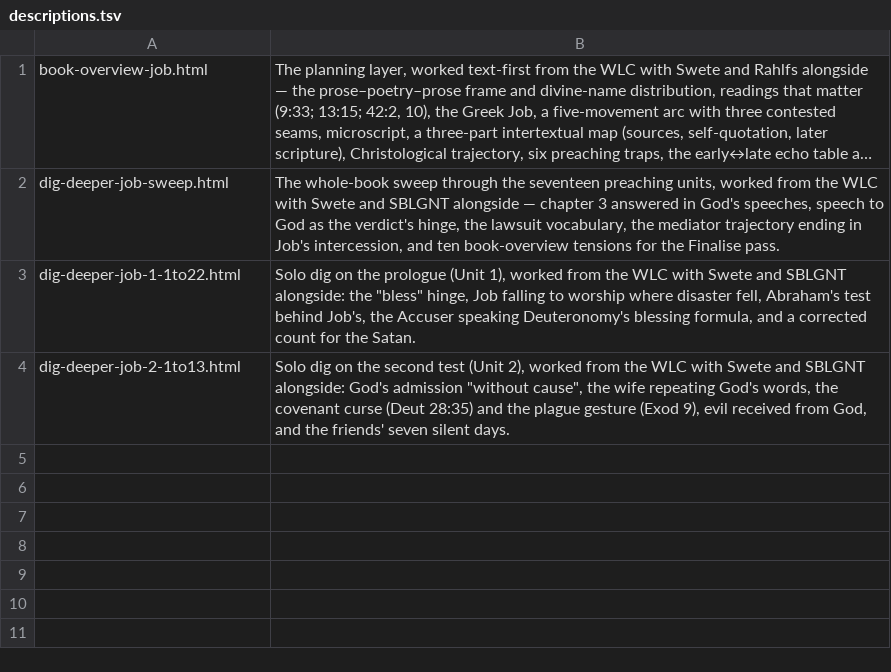
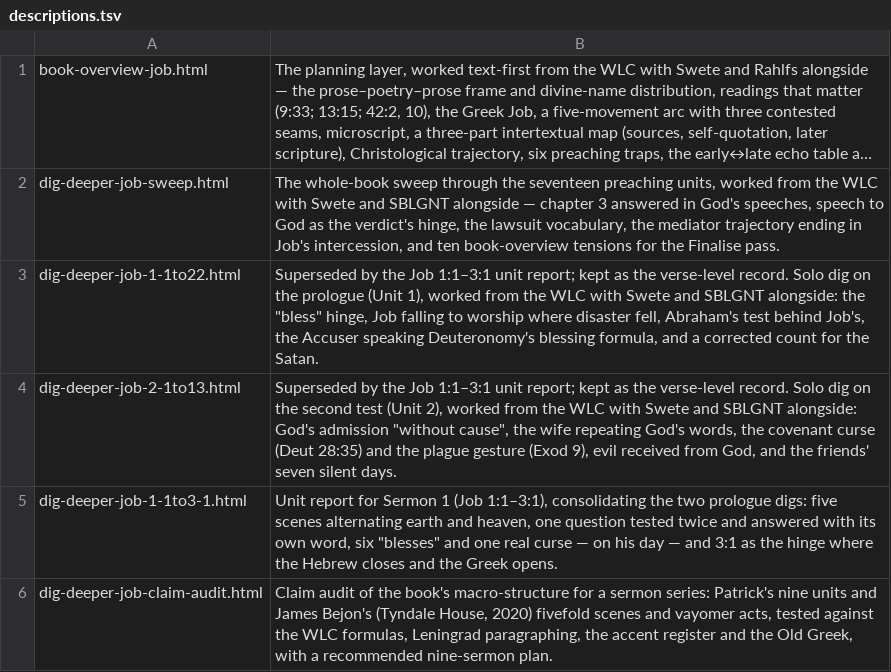
Before and after one commit to pqcouch/dig-deeper, a TSV file: Job/descriptions.tsv, drawn as a sheet; long unchanged cells end in …; the diff names each change by its address in the sheet, - before the commit and + after, or states it on an @@ line.

```diff
--- a/Job/descriptions.tsv
+++ b/Job/descriptions.tsv
-B3: Solo dig…
+B3: Superseded by the Job 1:1–3:1 unit report; kept as the verse-level record. Solo dig…
-B4: Solo dig…
+B4: Superseded by the Job 1:1–3:1 unit report; kept as the verse-level record. Solo dig…
+row 5: dig-deeper-job-1-1to3-1.html | Unit report for Sermon 1 (Job 1:1–3:1), consolidating the two prologue digs: five scenes alternating earth and heaven, one question tested twice and answered with its own word, six "blesses" and one real curse — on his day — and 3:1 as the hinge where the Hebrew closes and the Greek opens.
+row 6: dig-deeper-job-claim-audit.html | Claim audit of the book's macro-structure for a sermon series: Patrick's nine units and James Bejon's (Tyndale House, 2020) fivefold scenes and vayomer acts, tested against the WLC formulas, Leningrad paragraphing, the accent register and the Old Greek, with a recommended nine-sermon plan.
```
Also changed, not shown: 13 other files.
